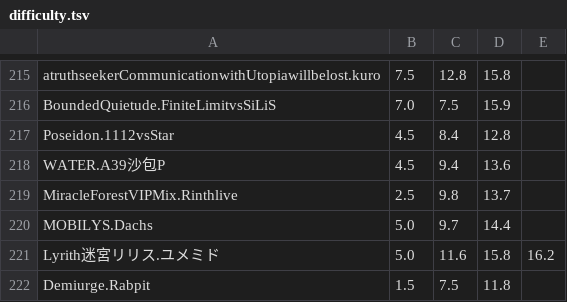
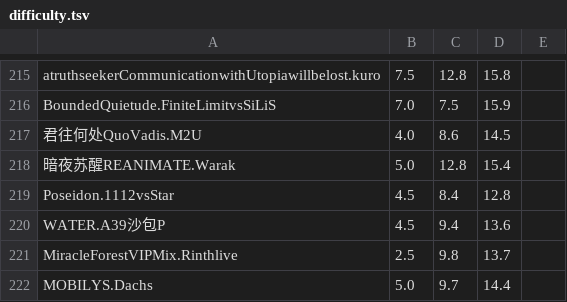
Before and after one commit to wms26/Phi-CloudAction-python, a TSV file: difficulty.tsv, drawn as a sheet; only a part is shown, gaps mark what is left out; the shorter side is filled out with more unchanged rows; the diff names each change by its address in the sheet, - before the commit and + after, or states it on an @@ line.

```diff
--- a/difficulty.tsv
+++ b/difficulty.tsv
+row 217: 君往何处QuoVadis.M2U | 4.0 | 8.6 | 14.5
+row 218: 暗夜苏醒REANIMATE.Warak | 5.0 | 12.8 | 15.4
```
Also changed, not shown: 7 other files.
